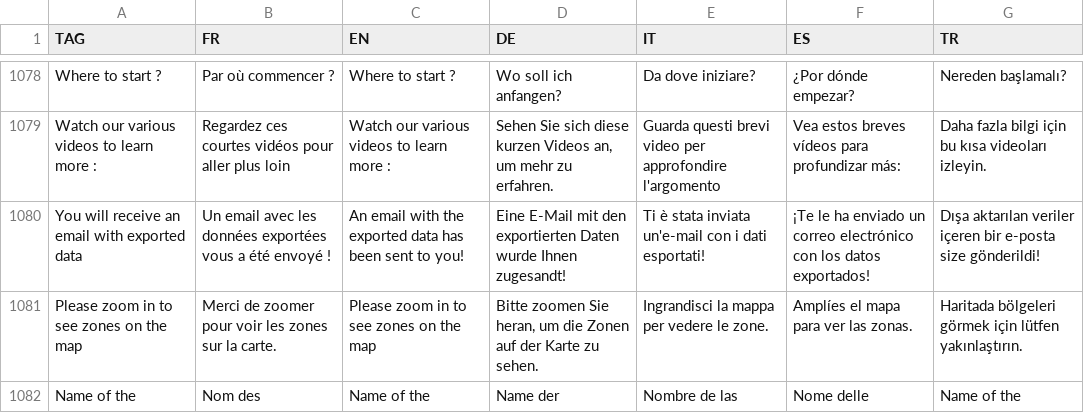
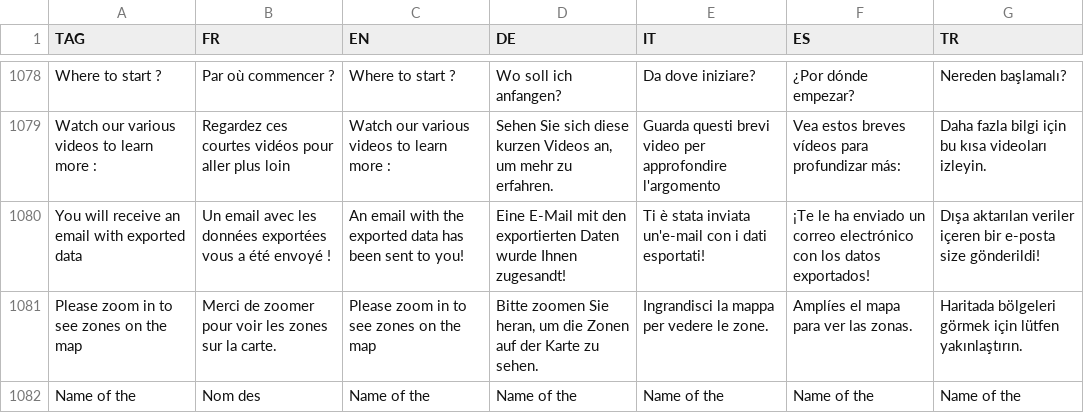
Before and after one commit to hyperplanning/hyperassets, a CSV file: translatedmessages.csv, drawn as a sheet; only a part is shown, gaps mark what is left out; the diff names each change by its address in the sheet, - before the commit and + after, or states it on an @@ line.

Commit message:
Update translatedmessages.csv

```diff
--- a/translatedmessages.csv
+++ b/translatedmessages.csv
-D1082 (DE): Name der
+D1082 (DE): Name of the
-E1082 (IT): Nombre de las
+E1082 (IT): Name of the
-F1082 (ES): Nome delle
+F1082 (ES): Name of the
```
